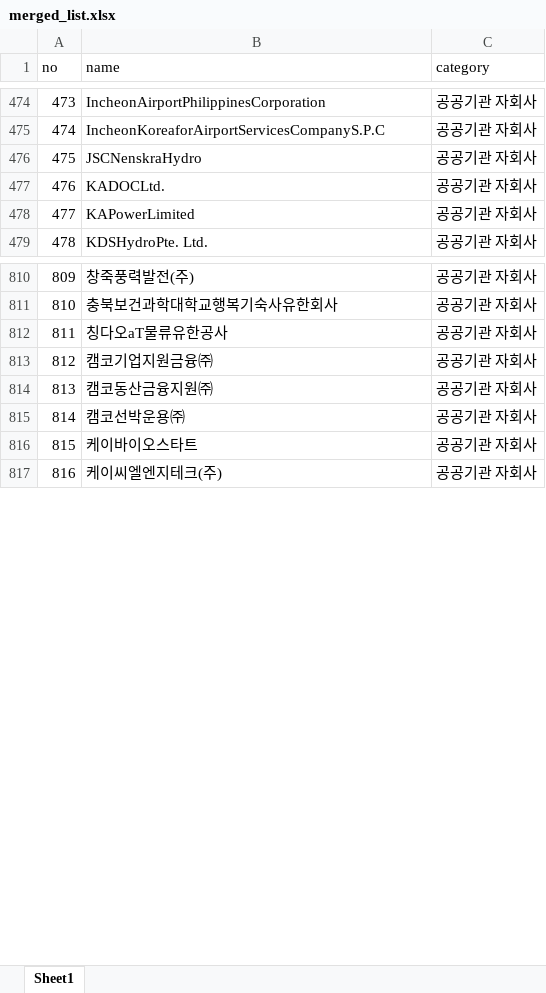
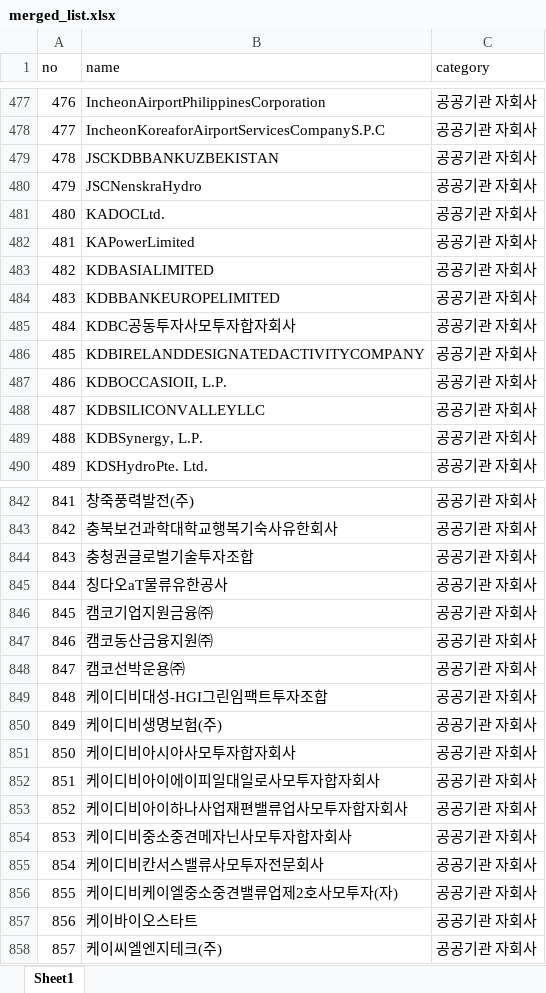
Before and after one commit to junjunating/po-search, an Excel workbook: docs/download/merged_list.xlsx, sheet Sheet1, drawn as a sheet; only a part is shown, gaps mark what is left out; values as stored, in another font and other column widths than the file's, no borders; the diff covers the shown part only; the diff names each change by its address in the sheet, - before the commit and + after, or states it on an @@ line.

```diff
--- a/docs/download/merged_list.xlsx (sheet Sheet1)
+++ b/docs/download/merged_list.xlsx (sheet Sheet1)
@@ column A (no) renumbered from row 447 down @@
+row 479: 478 | JSCKDBBANKUZBEKISTAN | 공공기관 자회사
+row 483: 482 | KDBASIALIMITED | 공공기관 자회사
+row 484: 483 | KDBBANKEUROPELIMITED | 공공기관 자회사
+row 485: 484 | KDBC공동투자사모투자합자회사 | 공공기관 자회사
+row 486: 485 | KDBIRELANDDESIGNATEDACTIVITYCOMPANY | 공공기관 자회사
+row 487: 486 | KDBOCCASIOII, L.P. | 공공기관 자회사
+row 488: 487 | KDBSILICONVALLEYLLC | 공공기관 자회사
+row 489: 488 | KDBSynergy, L.P. | 공공기관 자회사
+row 844: 843 | 충청권글로벌기술투자조합 | 공공기관 자회사
+row 849: 848 | 케이디비대성-HGI그린임팩트투자조합 | 공공기관 자회사
+row 850: 849 | 케이디비생명보험(주) | 공공기관 자회사
+row 851: 850 | 케이디비아시아사모투자합자회사 | 공공기관 자회사
+row 852: 851 | 케이디비아이에이피일대일로사모투자합자회사 | 공공기관 자회사
+row 853: 852 | 케이디비아이하나사업재편밸류업사모투자합자회사 | 공공기관 자회사
+row 854: 853 | 케이디비중소중견메자닌사모투자합자회사 | 공공기관 자회사
+row 855: 854 | 케이디비칸서스밸류사모투자전문회사 | 공공기관 자회사
+row 856: 855 | 케이디비케이엘중소중견밸류업제2호사모투자(자) | 공공기관 자회사
```
Also changed, not shown: 68 added rows, 8 removed rows and 6 edited cells elsewhere in this sheet, output/public_agency_subsidiaries.xlsx, output/subsidiary_validation_report.xlsx, 5 other files.
